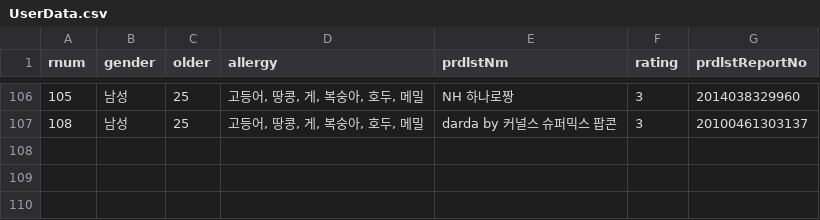
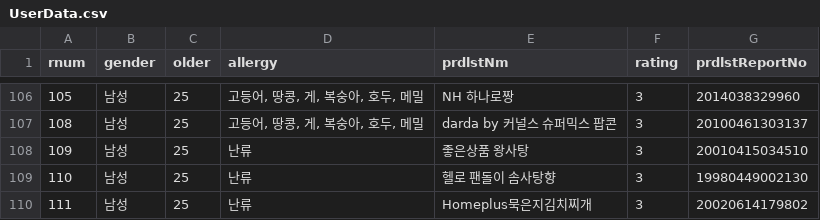
Before and after one commit to A-S-graduation-project/second_build, a CSV file: allergyProject/UserData.csv, drawn as a sheet; only a part is shown, gaps mark what is left out.

```diff
--- a/allergyProject/UserData.csv
+++ b/allergyProject/UserData.csv
@@ -107 +107,4 @@ rnum,gender,older,allergy,prdlstNm,rating,prdlstReportNo
 108,남성,25,"고등어, 땅콩, 게, 복숭아, 호두, 메밀",darda by 커널스 슈퍼믹스 팝콘,3,20100461303137
+109,남성,25,"난류",좋은상품 왕사탕,3,20010415034510
+110,남성,25,"난류",헬로 팬돌이 솜사탕향,3,19980449002130
+111,남성,25,"난류",Homeplus묵은지김치찌개,3,20020614179802
```
Also changed, not shown: 2 other files.
